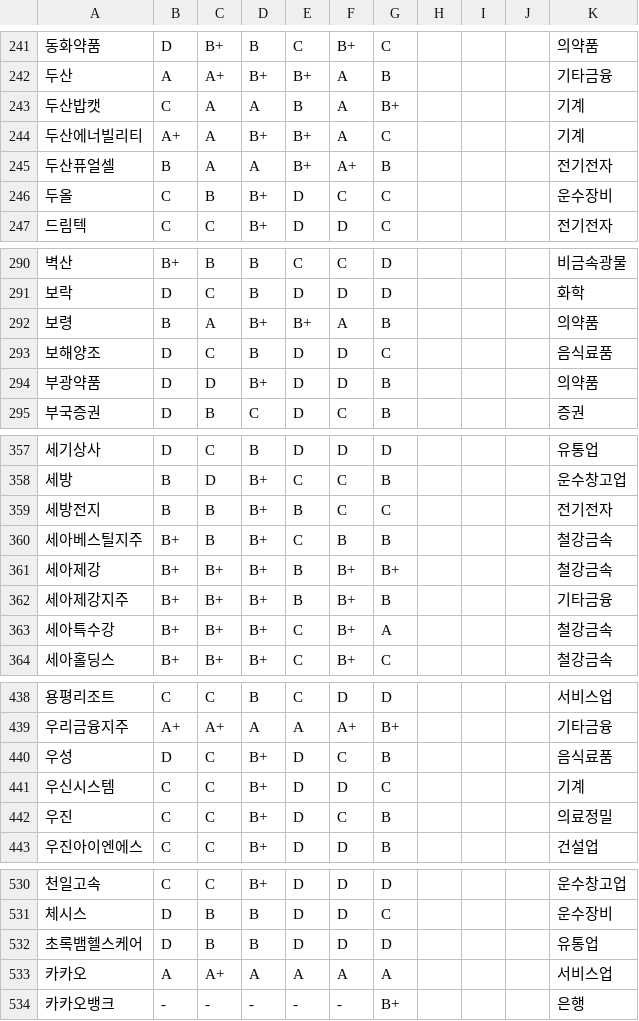
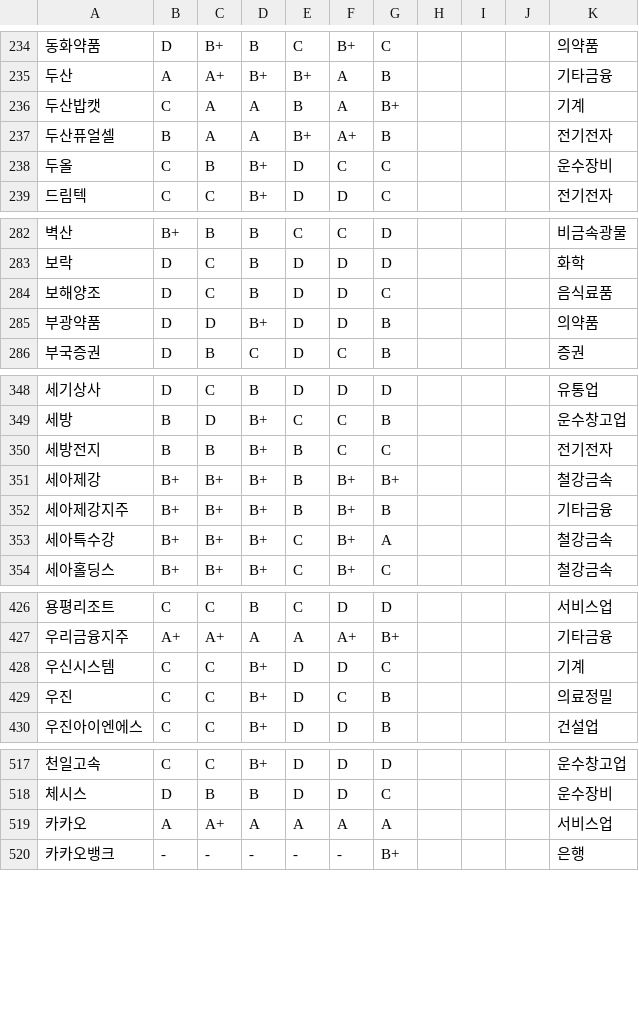
Before and after one commit to shoni0325/Hackathon_ESG, a CSV file: data/ESGdata/업종추가데이터/df_2122_add_job.csv, drawn as a sheet; only a part is shown, gaps mark what is left out; the diff covers the shown part only; the diff names each change by its address in the sheet, - before the commit and + after, or states it on an @@ line.

```diff
--- a/data/ESGdata/업종추가데이터/df_2122_add_job.csv
+++ b/data/ESGdata/업종추가데이터/df_2122_add_job.csv
-row 244: 두산에너빌리티 | A+ | A | B+ | B+ | A | C |  |  |  | 기계
-row 292: 보령 | B | A | B+ | B+ | A | B |  |  |  | 의약품
-row 360: 세아베스틸지주 | B+ | B | B+ | C | B | B |  |  |  | 철강금속
-row 440: 우성 | D | C | B+ | D | C | B |  |  |  | 음식료품
-row 532: 초록뱀헬스케어 | D | B | B | D | D | D |  |  |  | 유통업
```
Also changed, not shown: 13 removed rows elsewhere in this file, 21 other files.
